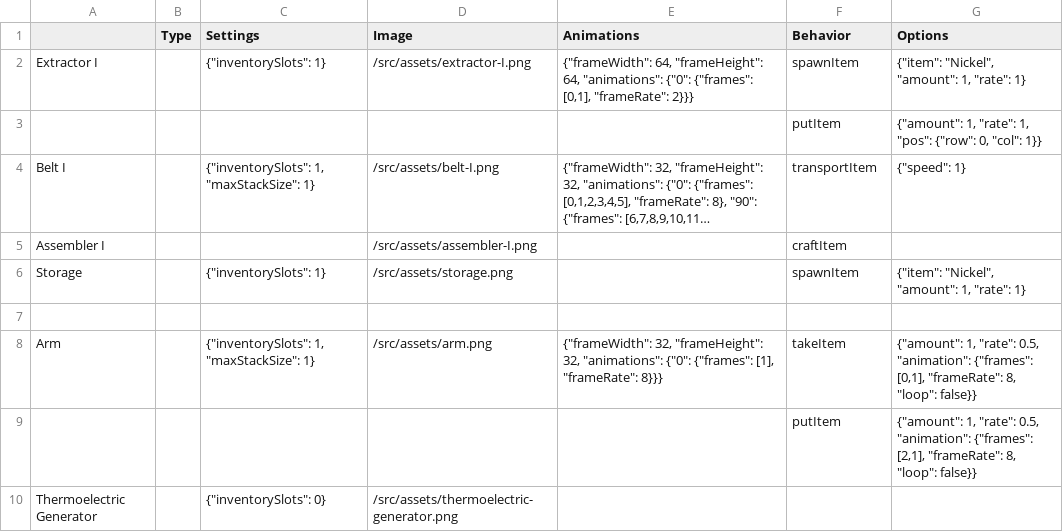
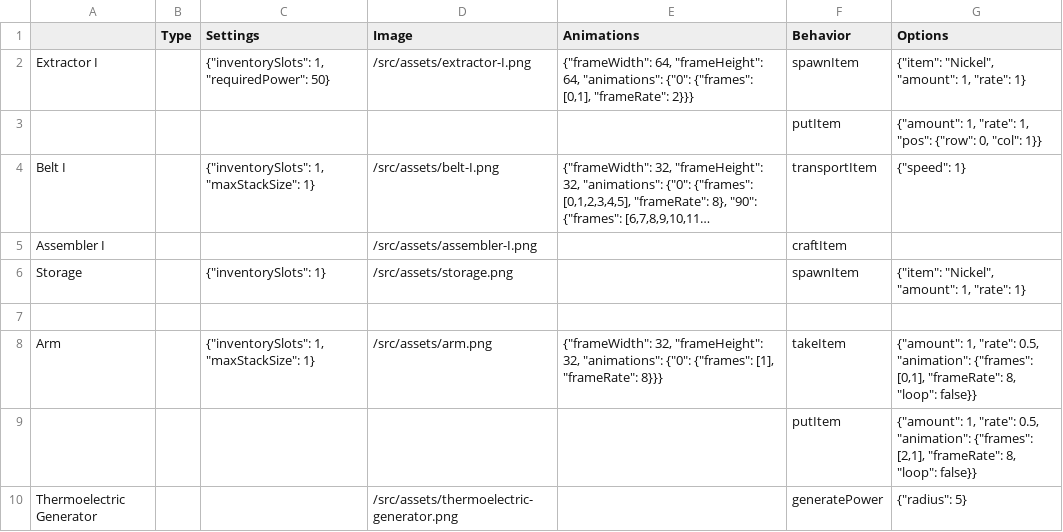
Before and after one commit to straker/spaceship-repair-factory, a CSV file: src/data/buildings.csv, drawn as a sheet; long unchanged cells end in ….

Commit message:
power almost done

```diff
--- a/src/data/buildings.csv
+++ b/src/data/buildings.csv
@@ -1,3 +1,3 @@
 ,Type,Settings,Image,Animations,Behavior,Options
-Extractor I,,"{""inventorySlots"": 1}",/src/assets/extractor-I.png,"{""frameWidth"": 64, ""frameHeight"": 64, ""animations"": {""0"": {""frames"": [0,1], ""frameRate"": 2}}}",spawnItem,"{""item"": ""Nickel"", ""amount"": 1, ""rate"": 1}"
+Extractor I,,"{""inventorySlots"": 1, ""requiredPower"": 50}",/src/assets/extractor-I.png,"{""frameWidth"": 64, ""frameHeight"": 64, ""animations"": {""0"": {""frames"": [0,1], ""frameRate"": 2}}}",spawnItem,"{""item"": ""Nickel"", ""amount"": 1, ""rate"": 1}"
 ,,,,,putItem,"{""amount"": 1, ""rate"": 1, ""pos"": {""row"": 0, ""col"": 1}}"
@@ -9,2 +9,2 @@ Arm,,"{""inventorySlots"": 1, ""maxStackSize"": 1}",/src/assets/arm.png,"{""fram
 ,,,,,putItem,"{""amount"": 1, ""rate"": 0.5, ""animation"": {""frames"": [2,1], ""frameRate"": 8, ""loop"": false}}"
-Thermoelectric Generator,,"{""inventorySlots"": 0}",/src/assets/thermoelectric-generator.png,,,
+Thermoelectric Generator,,,/src/assets/thermoelectric-generator.png,,generatePower,"{""radius"": 5}"
```
Also changed, not shown: 16 other files.
